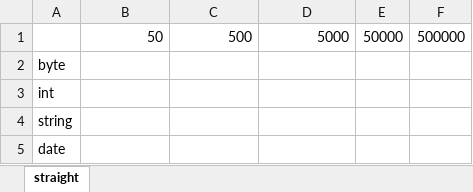
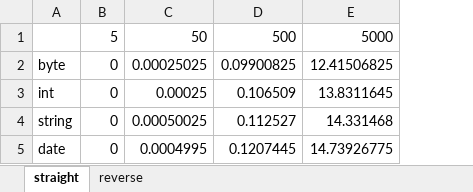
Before and after one commit to kzncvs/sorts, an Excel workbook: bubble.xlsx, sheet straight, drawn as a sheet; values as stored, in another font and other column widths than the file's, no borders; removed rows and columns are numbered as before the commit, all else as after; the diff names each change by its address in the sheet, - before the commit and + after, or states it on an @@ line.

```diff
--- a/bubble.xlsx (sheet straight)
+++ b/bubble.xlsx (sheet straight)
+sheet tab: reverse
+column B, rows 1-5: 5 | 0 | 0 | 0 | 0
-column E, row 1: 50000
-column F, row 1: 500000
-C2: (empty)
+C2: 0.00025025
-D2: (empty)
+D2: 0.09900825
-E2: (empty)
+E2: 12.41506825
-C3: (empty)
+C3: 0.00025
-D3: (empty)
+D3: 0.106509
-E3: (empty)
+E3: 13.8311645
-C4: (empty)
+C4: 0.00050025
-D4: (empty)
+D4: 0.112527
-E4: (empty)
+E4: 14.331468
-C5: (empty)
+C5: 0.0004995
-D5: (empty)
+D5: 0.1207445
-E5: (empty)
+E5: 14.73926775
```
Also changed, not shown: 10 other files.
